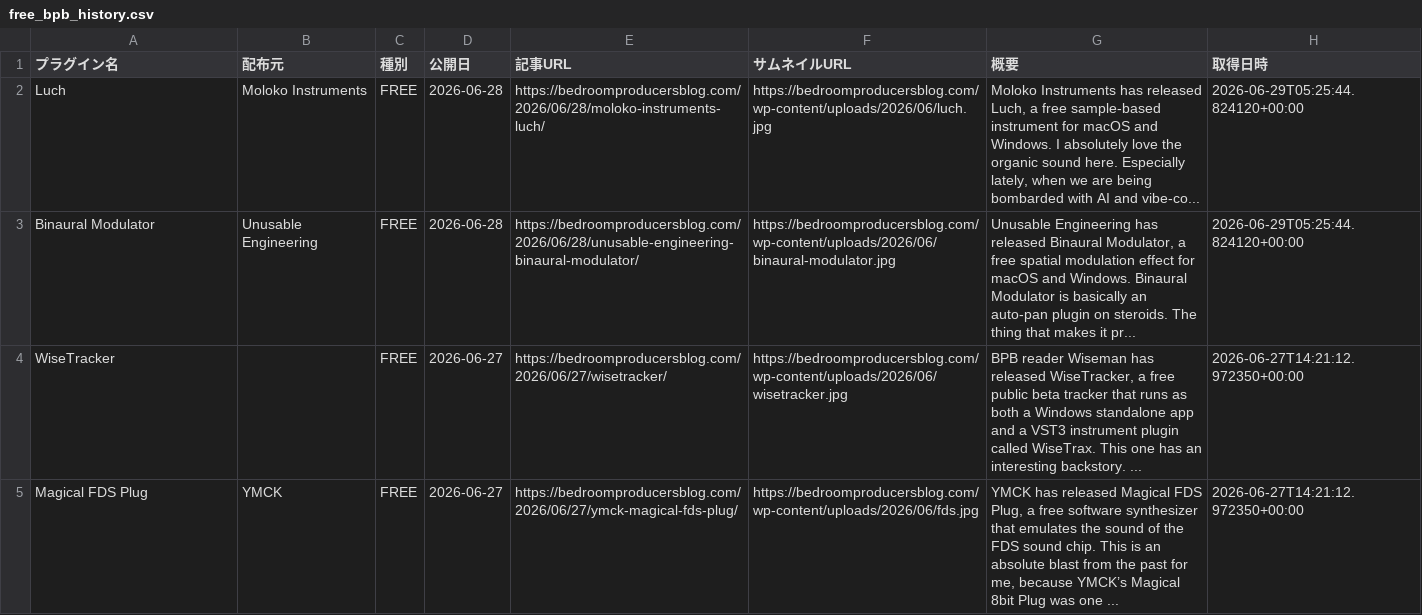
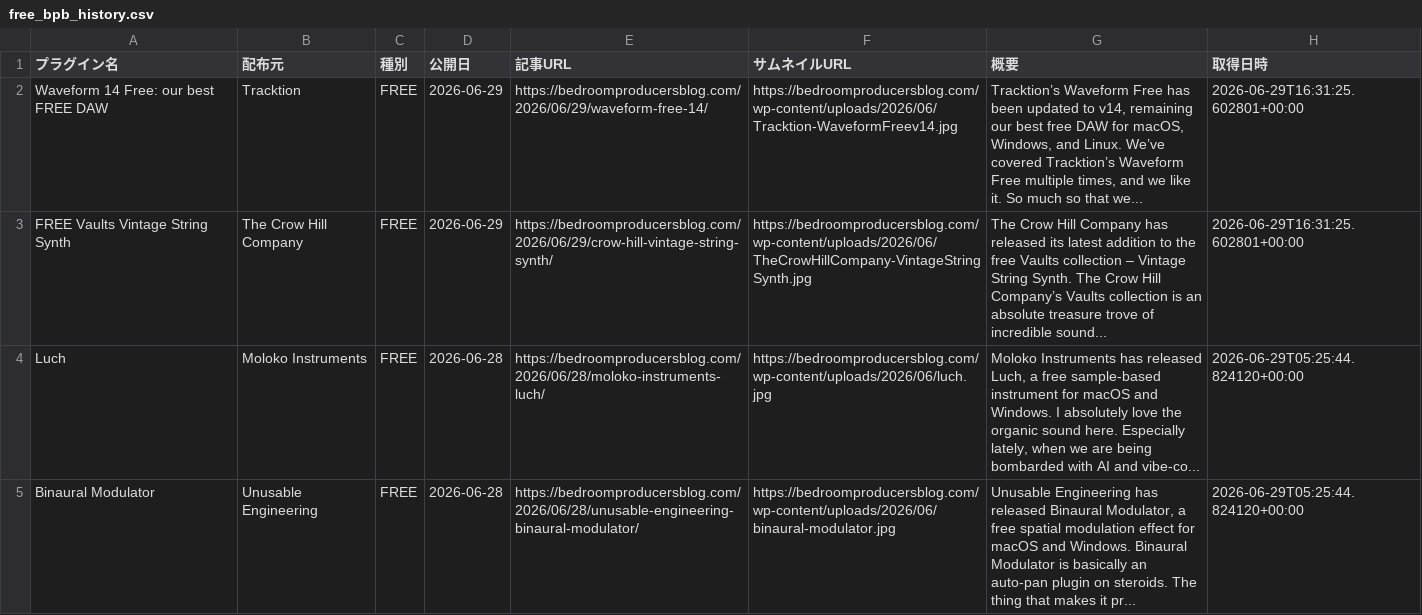
Before and after one commit to Plugin-Tsushin/plugin-boutique-scraper, a CSV file: output/free_bpb_history.csv, drawn as a sheet; only a part is shown; the shorter side is filled out with more unchanged rows; the diff names each change by its address in the sheet, - before the commit and + after, or states it on an @@ line.

```diff
--- a/output/free_bpb_history.csv
+++ b/output/free_bpb_history.csv
+row 2: Waveform 14 Free: our best FREE DAW | Tracktion | FREE | 2026-06-29 | https://bedroomproducersblog.com/2026/06/29/waveform-free-14/ | https://bedroomproducersblog.com/wp-content/uploads/2026/06/Tracktion-WaveformFreev14.jpg | Tracktion’s Waveform Free has been updated to v14, remaining our best free DAW for macOS, Windows, and Linux. We’ve covered Tracktion’s Waveform Free multiple times, and we like it. So much so that we... | 2026-06-29T16:31:25.602801+00:00
+row 3: FREE Vaults Vintage String Synth | The Crow Hill Company | FREE | 2026-06-29 | https://bedroomproducersblog.com/2026/06/29/crow-hill-vintage-string-synth/ | https://bedroomproducersblog.com/wp-content/uploads/2026/06/TheCrowHillCompany-VintageStringSynth.jpg | The Crow Hill Company has released its latest addition to the free Vaults collection – Vintage String Synth. The Crow Hill Company’s Vaults collection is an absolute treasure trove of incredible sound... | 2026-06-29T16:31:25.602801+00:00
```
Also changed, not shown: output/free_bpb_latest.csv.
